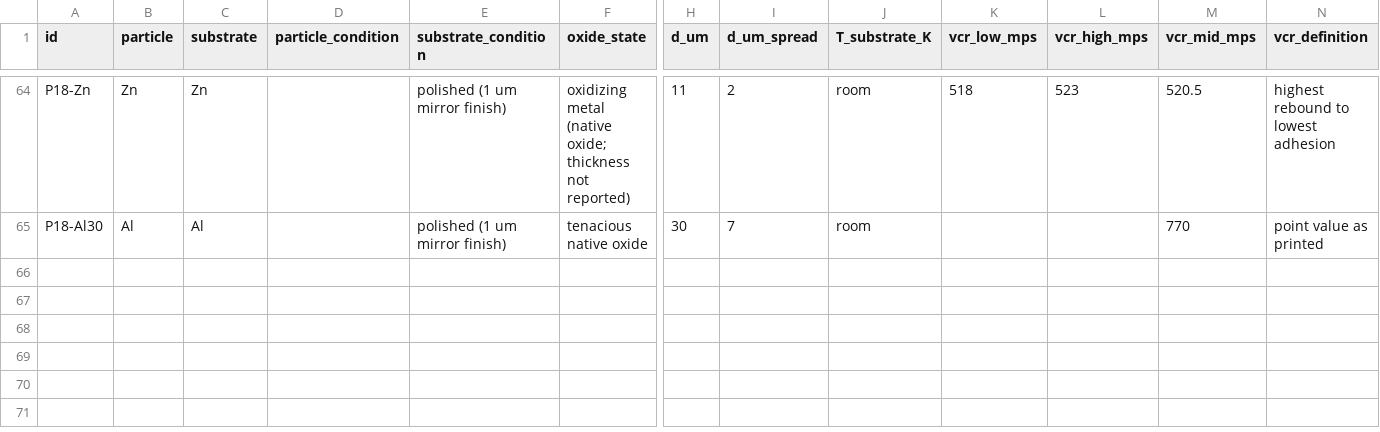
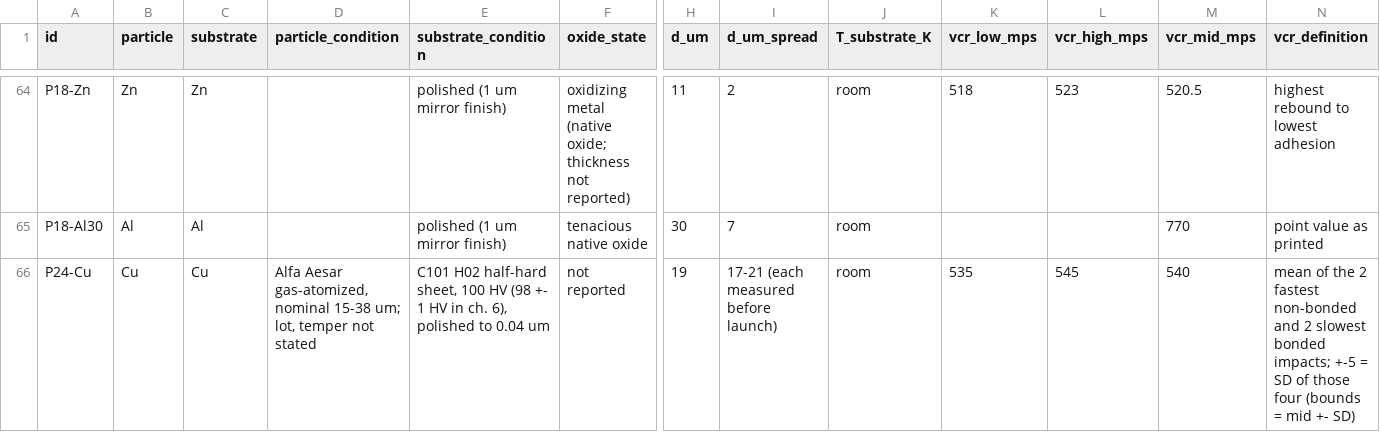
Before and after one commit to pClockworker52/schemeforge, a CSV file: docs/research/data/vcr_lipit.csv, drawn as a sheet; only a part is shown, gaps mark what is left out; rows hold the shown columns only; the diff names each change by its address in the sheet, - before the commit and + after, or states it on an @@ line.

```diff
--- a/docs/research/data/vcr_lipit.csv
+++ b/docs/research/data/vcr_lipit.csv
+row 66: P24-Cu | Cu | Cu | Alfa Aesar gas-atomized, nominal 15-38 um; lot, temper not stated | C101 H02 half-hard sheet, 100 HV (98 +- 1 HV in ch. 6), polished to 0.04 um | not reported | 19 | 17-21 (each measured before launch) | room | 535 | 545 | 540 | mean of the 2 fastest non-bonded and 2 slowest bonded impacts; +-5 = SD of those four (bounds = mid +- SD)
```
Also changed, not shown: 5 other files.
